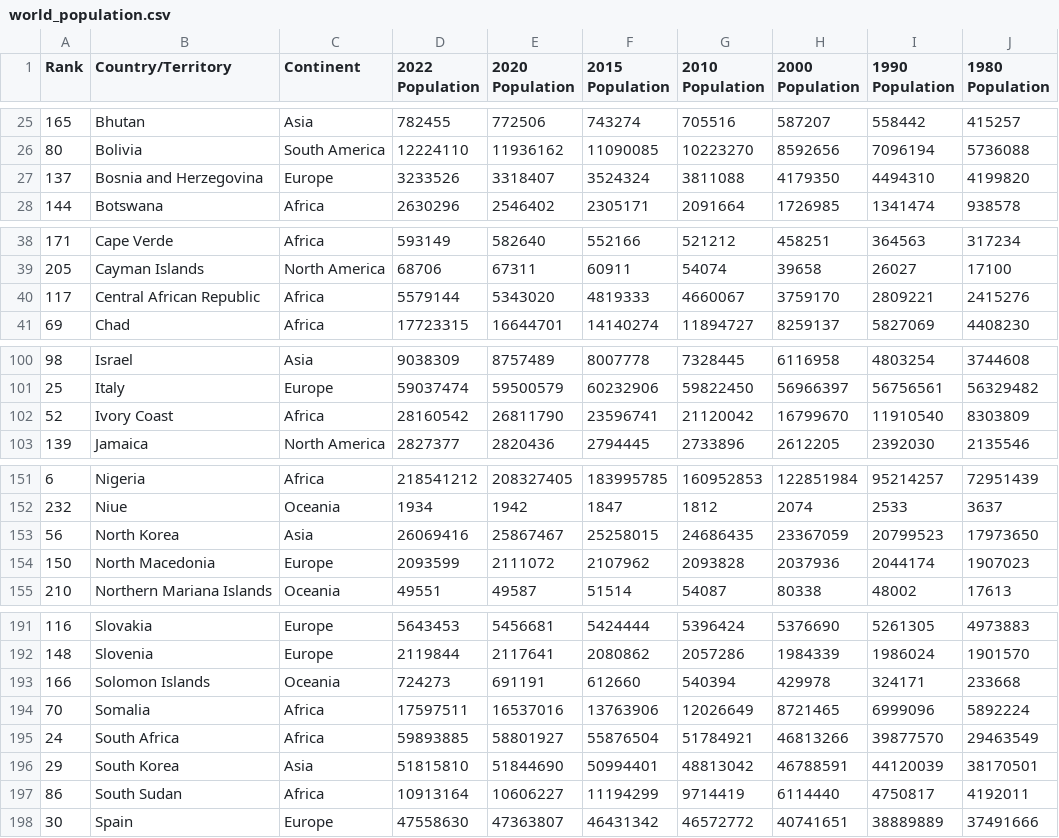
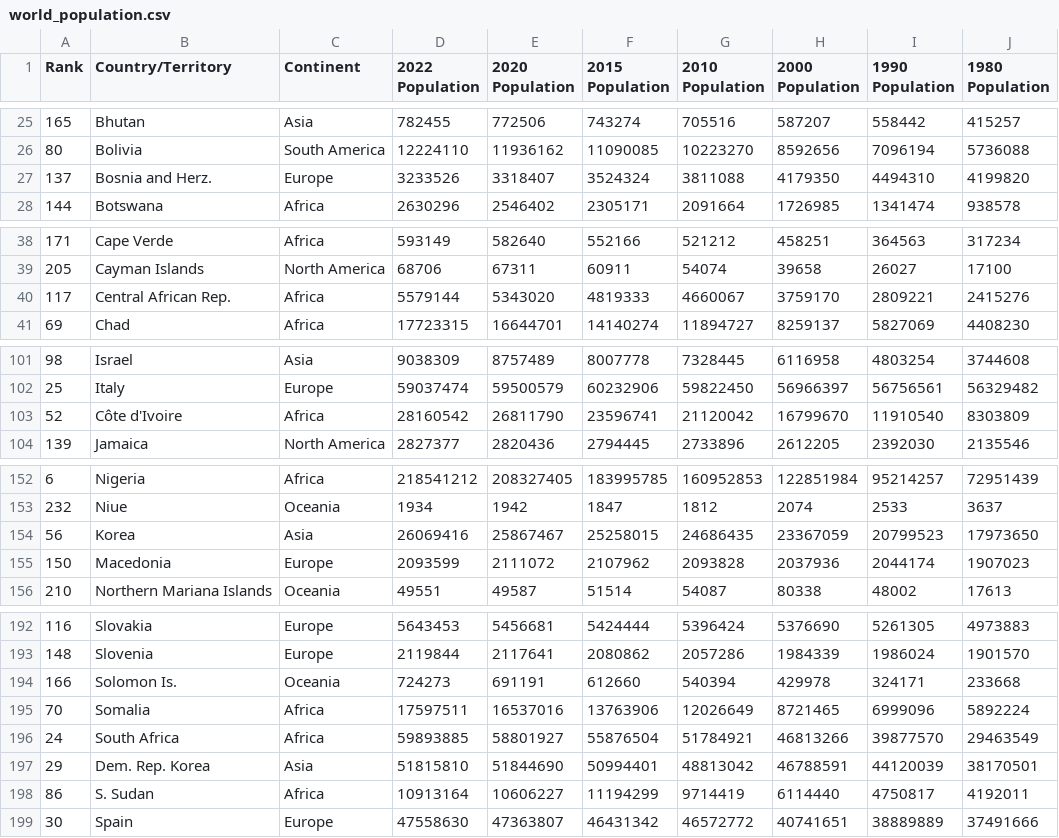
Before and after one commit to ly12345680/World_Population_Analysis, a CSV file: asset/data/world_population.csv, drawn as a sheet; only a part is shown, gaps mark what is left out; addresses are those after the commit; the diff covers the shown part only; the diff names each change by its address in the sheet, - before the commit and + after, or states it on an @@ line.

```diff
--- a/asset/data/world_population.csv
+++ b/asset/data/world_population.csv
-B27 (Country/Territory): Bosnia and Herzegovina
+B27 (Country/Territory): Bosnia and Herz.
-B40 (Country/Territory): Central African Republic
+B40 (Country/Territory): Central African Rep.
-B103 (Country/Territory): Ivory Coast
+B103 (Country/Territory): Côte d'Ivoire
-B154 (Country/Territory): North Korea
+B154 (Country/Territory): Korea
-B155 (Country/Territory): North Macedonia
+B155 (Country/Territory): Macedonia
-B194 (Country/Territory): Solomon Islands
+B194 (Country/Territory): Solomon Is.
-B197 (Country/Territory): South Korea
+B197 (Country/Territory): Dem. Rep. Korea
-B198 (Country/Territory): South Sudan
+B198 (Country/Territory): S. Sudan
```
Also changed, not shown: 3 added rows and 10 edited cells elsewhere in this file, asset/data/Map/new_dataset.csv, 2 other files.
